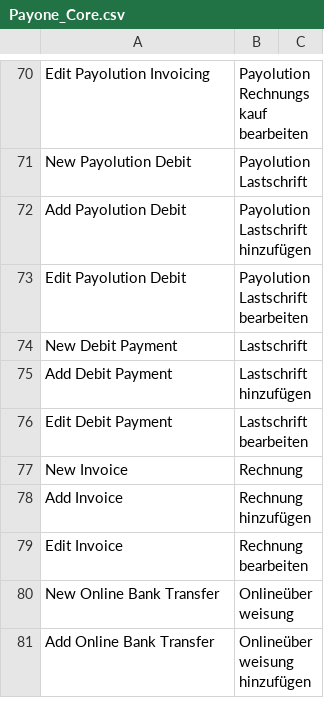
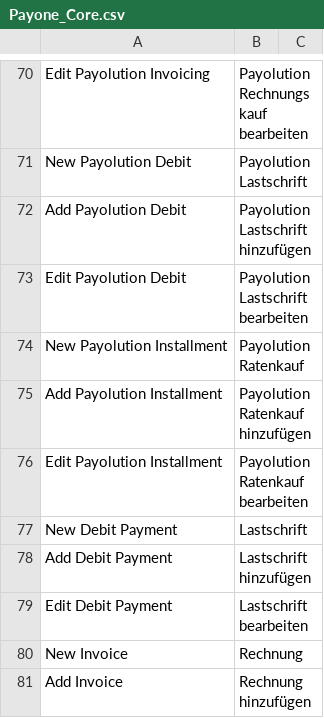
Before and after one commit to PAYONE-GmbH/magento-1, a CSV file: app/locale/de_DE/Payone_Core.csv, drawn as a sheet; only a part is shown, gaps mark what is left out; the shorter side is filled out with more unchanged rows; the diff names each change by its address in the sheet, - before the commit and + after, or states it on an @@ line.

Commit message:
PRPM1-6 Aufteilung von Payolution #add single payment method payolution installment

```diff
--- a/app/locale/de_DE/Payone_Core.csv
+++ b/app/locale/de_DE/Payone_Core.csv
+row 74: New Payolution Installment | Payolution Ratenkauf
+row 75: Add Payolution Installment | Payolution Ratenkauf hinzufügen
+row 76: Edit Payolution Installment | Payolution Ratenkauf bearbeiten
```
Also changed, not shown: 15 other files.
